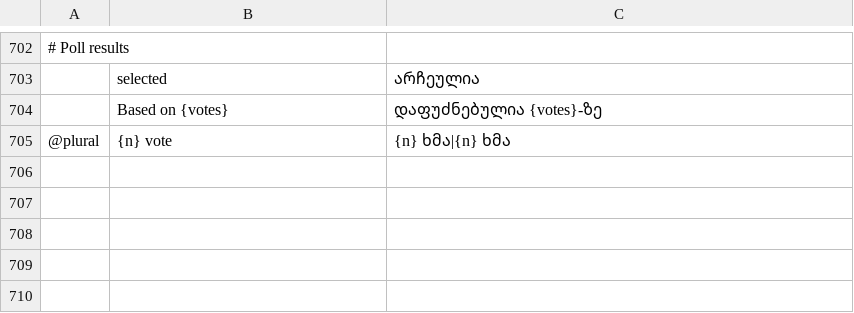
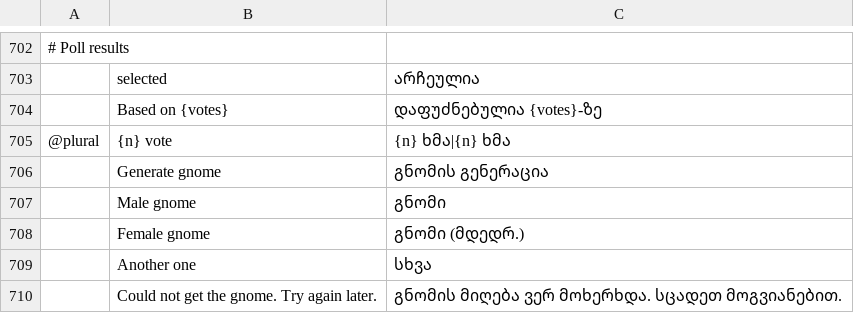
Before and after one commit to meska/gnobbi, a TSV file: crates/matrix-desktop/locales/ka.tsv, drawn as a sheet; only a part is shown, gaps mark what is left out; the diff names each change by its address in the sheet, - before the commit and + after, or states it on an @@ line.

Commit message:
Foto del profilo: «Genera gnomo» con avatargen (Gnomo/Gnoma, «Un altro»)

```diff
--- a/crates/matrix-desktop/locales/ka.tsv
+++ b/crates/matrix-desktop/locales/ka.tsv
+row 706:  | Generate gnome | გნომის გენერაცია
+row 707:  | Male gnome | გნომი
+row 708:  | Female gnome | გნომი (მდედრ.)
+row 709:  | Another one | სხვა
+row 710:  | Could not get the gnome. Try again later. | გნომის მიღება ვერ მოხერხდა. სცადეთ მოგვიანებით.
```
Also changed, not shown: crates/matrix-desktop/locales/bg.tsv, crates/matrix-desktop/locales/el.tsv, 23 other files.
